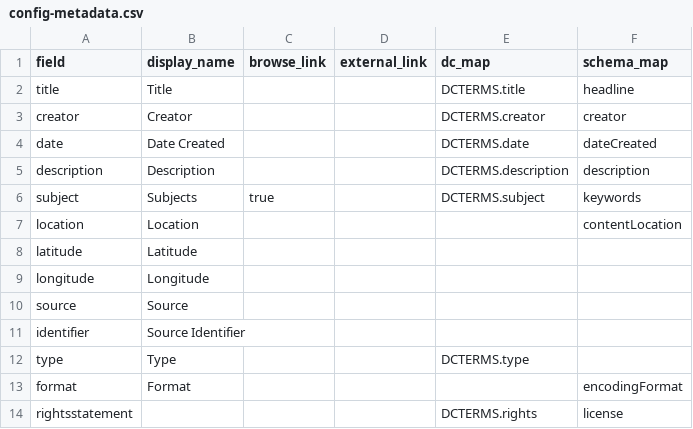
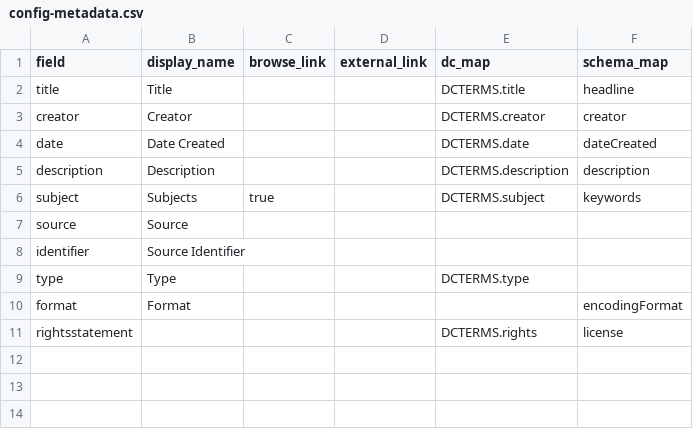
Before and after one commit to pulibrary/shadow_figures_cb, a CSV file: _data/config-metadata.csv, drawn as a sheet.

```diff
--- a/_data/config-metadata.csv
+++ b/_data/config-metadata.csv
@@ -6,5 +6,2 @@ description,Description,,,DCTERMS.description,description
 subject,Subjects,true,,DCTERMS.subject,keywords
-location,Location,,,,contentLocation
-latitude,Latitude,,,,
-longitude,Longitude,,,,
 source,Source,,,,
```
Also changed, not shown: 39 other files.
